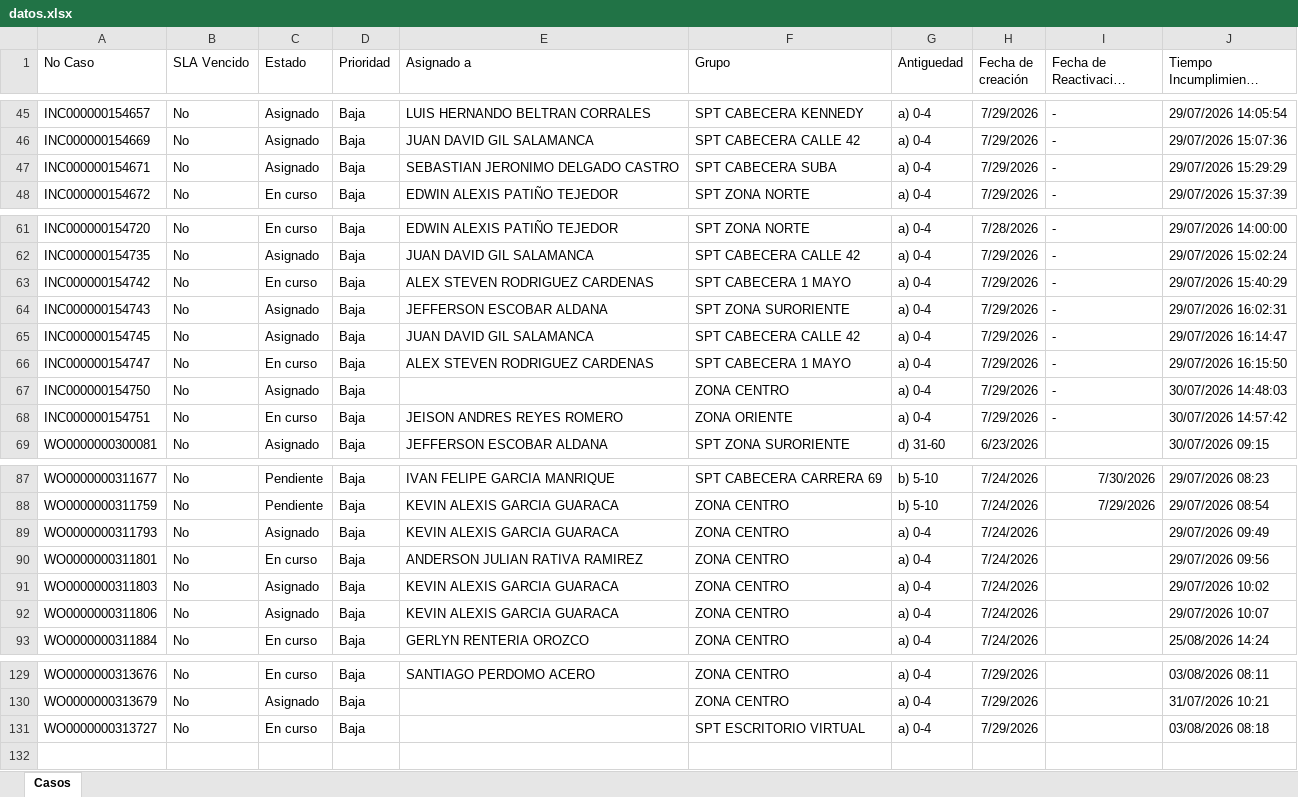
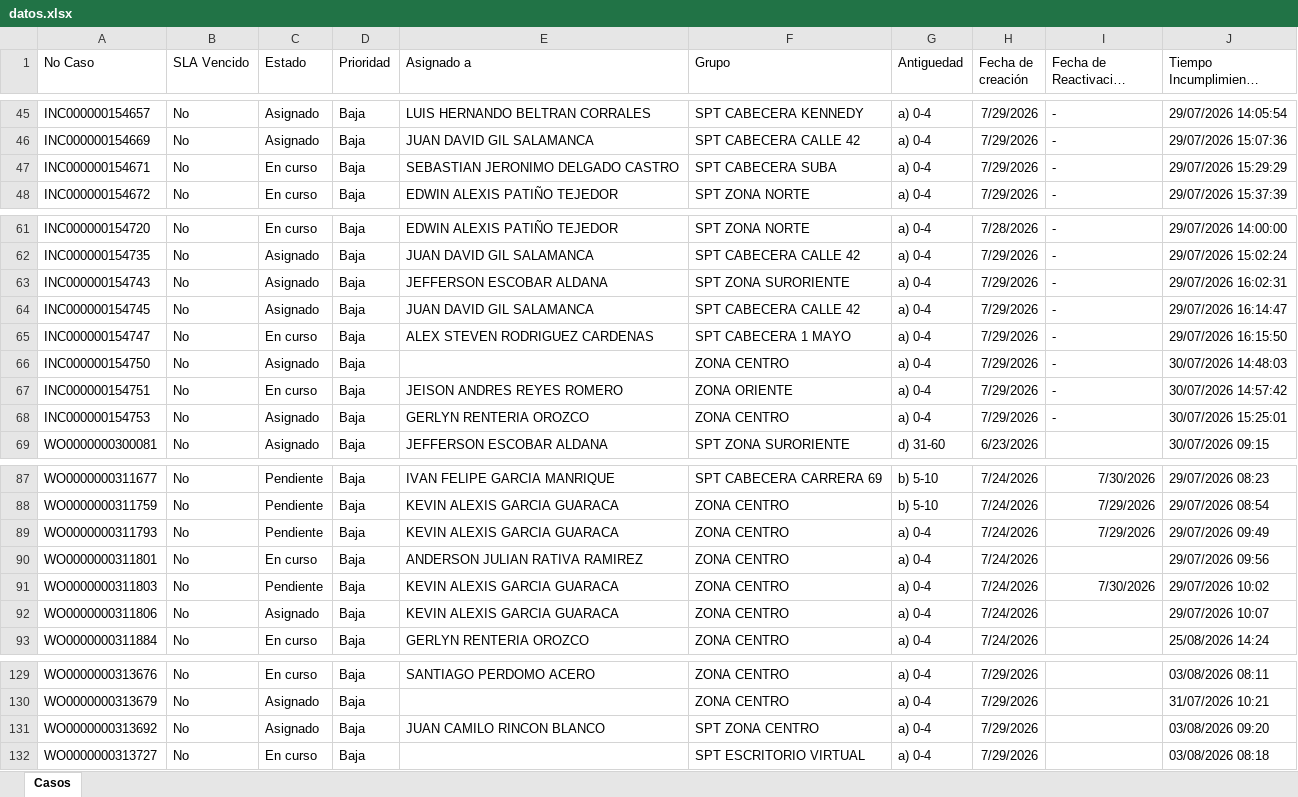
Before and after one commit to gersoncs/SPT, an Excel workbook: datos.xlsx, sheet Casos, drawn as a sheet; only a part is shown, gaps mark what is left out; long unchanged cells end in …; values as stored, in another font and other column widths than the file's, no borders; removed rows and columns are numbered as before the commit, all else as after; the diff names each change by its address in the sheet, - before the commit and + after, or states it on an @@ line.

```diff
--- a/datos.xlsx (sheet Casos)
+++ b/datos.xlsx (sheet Casos)
-C47 (Estado): Asignado
+C47 (Estado): En curso
-row 63: INC000000154742 | No | En curso | Baja | ALEX STEVEN RODRIGUEZ CARDENAS | SPT CABECERA 1 MAYO | a) 0-4 | 7/29/2026 | - | 29/07/2026 15:40:29
+row 68: INC000000154753 | No | Asignado | Baja | GERLYN RENTERIA OROZCO | ZONA CENTRO | a) 0-4 | 7/29/2026 | - | 30/07/2026 15:25:01
-C89 (Estado): Asignado
+C89 (Estado): Pendiente
-I89 (Fecha de Reactivación Pendiente): (empty)
+I89 (Fecha de Reactivación Pendiente): 7/29/2026
-C91 (Estado): Asignado
+C91 (Estado): Pendiente
-I91 (Fecha de Reactivación Pendiente): (empty)
+I91 (Fecha de Reactivación Pendiente): 7/30/2026
+row 131: WO0000000313692 | No | Asignado | Baja | JUAN CAMILO RINCON BLANCO | SPT ZONA CENTRO | a) 0-4 | 7/29/2026 |  | 03/08/2026 09:20
```
Also changed, not shown: notas.xlsx.
